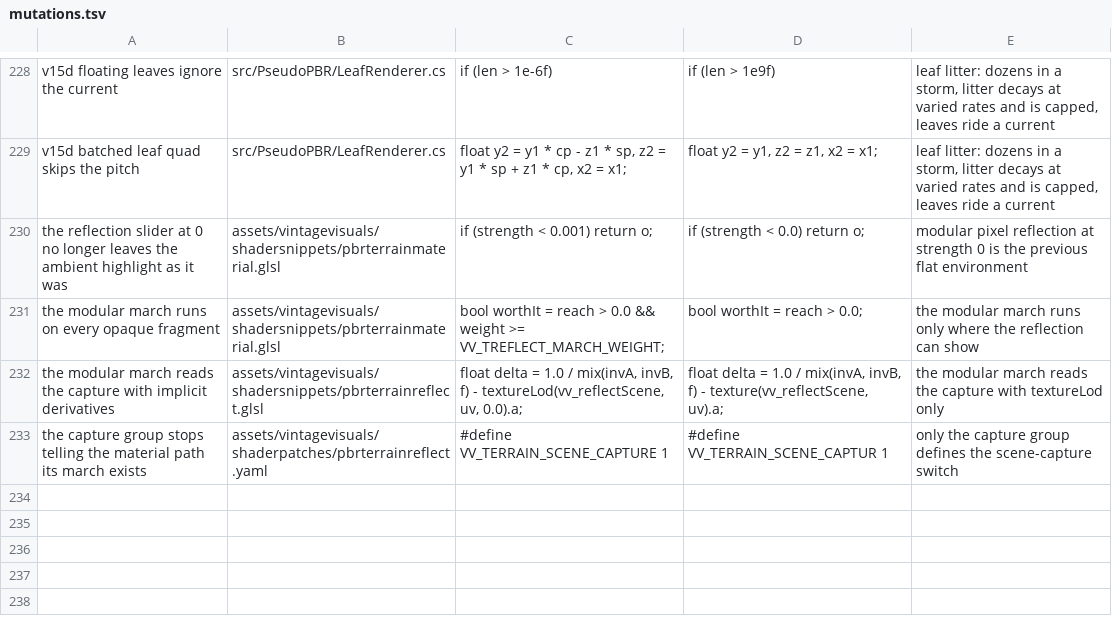
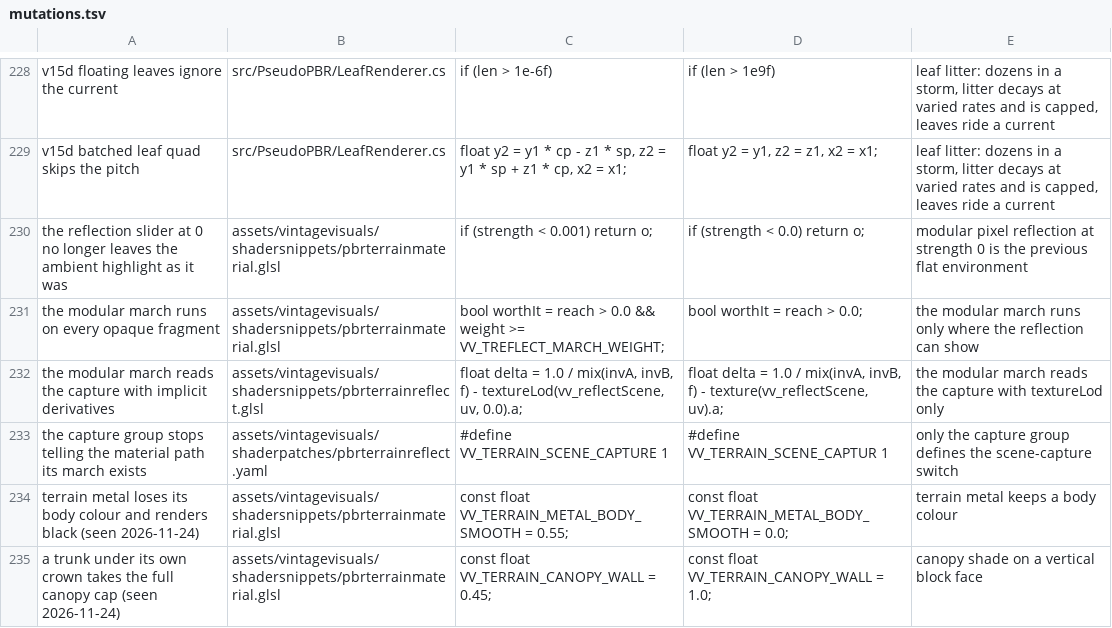
Before and after one commit to ImperfectRain/Vintage-Visuals, a TSV file: tools/mutate/mutations.tsv, drawn as a sheet; only a part is shown, gaps mark what is left out; the diff names each change by its address in the sheet, - before the commit and + after, or states it on an @@ line.

```diff
--- a/tools/mutate/mutations.tsv
+++ b/tools/mutate/mutations.tsv
+row 234: terrain metal loses its body colour and renders black (seen 2026-11-24) | assets/vintagevisuals/shadersnippets/pbrterrainmaterial.glsl | const float VV_TERRAIN_METAL_BODY_SMOOTH = 0.55; | const float VV_TERRAIN_METAL_BODY_SMOOTH = 0.0; | terrain metal keeps a body colour
+row 235: a trunk under its own crown takes the full canopy cap (seen 2026-11-24) | assets/vintagevisuals/shadersnippets/pbrterrainmaterial.glsl | const float VV_TERRAIN_CANOPY_WALL = 0.45; | const float VV_TERRAIN_CANOPY_WALL = 1.0; | canopy shade on a vertical block face
```
Also changed, not shown: 4 other files.
